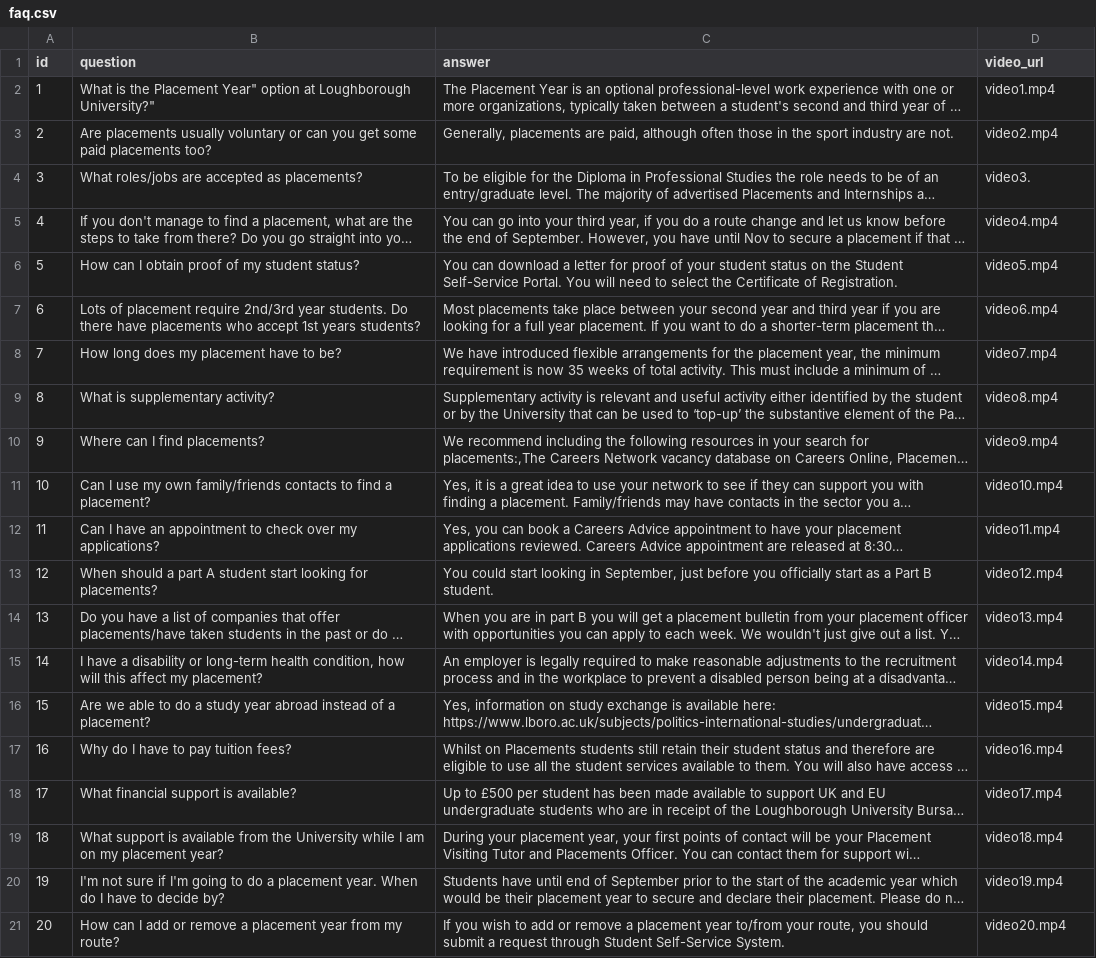
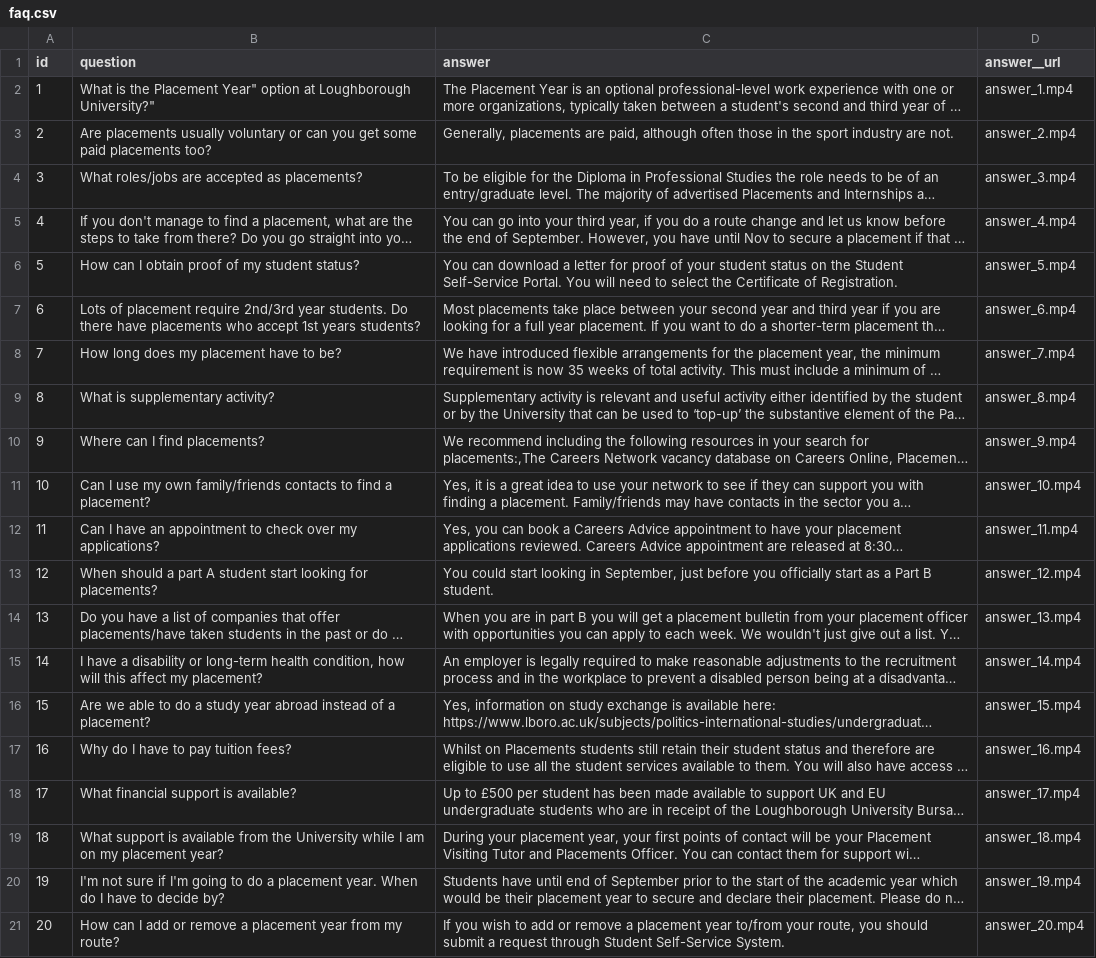
Before and after one commit to H4SSA4AN/FAQConcept, a CSV file: faq-video-poc/data/faq.csv, drawn as a sheet; long unchanged cells end in …; the diff names each change by its address in the sheet, - before the commit and + after, or states it on an @@ line.

```diff
--- a/faq-video-poc/data/faq.csv
+++ b/faq-video-poc/data/faq.csv
-D1: video_url
+D1: answer__url
-D2 (answer__url): video1.mp4
+D2 (answer__url): answer_1.mp4
-D3 (answer__url): video2.mp4
+D3 (answer__url): answer_2.mp4
-D4 (answer__url): video3.
+D4 (answer__url): answer_3.mp4
-D5 (answer__url): video4.mp4
+D5 (answer__url): answer_4.mp4
-D6 (answer__url): video5.mp4
+D6 (answer__url): answer_5.mp4
-D7 (answer__url): video6.mp4
+D7 (answer__url): answer_6.mp4
-D8 (answer__url): video7.mp4
+D8 (answer__url): answer_7.mp4
-D9 (answer__url): video8.mp4
+D9 (answer__url): answer_8.mp4
-D10 (answer__url): video9.mp4
+D10 (answer__url): answer_9.mp4
-D11 (answer__url): video10.mp4
+D11 (answer__url): answer_10.mp4
-D12 (answer__url): video11.mp4
+D12 (answer__url): answer_11.mp4
-D13 (answer__url): video12.mp4
+D13 (answer__url): answer_12.mp4
-D14 (answer__url): video13.mp4
+D14 (answer__url): answer_13.mp4
-D15 (answer__url): video14.mp4
+D15 (answer__url): answer_14.mp4
-D16 (answer__url): video15.mp4
+D16 (answer__url): answer_15.mp4
-D17 (answer__url): video16.mp4
+D17 (answer__url): answer_16.mp4
-D18 (answer__url): video17.mp4
+D18 (answer__url): answer_17.mp4
-D19 (answer__url): video18.mp4
+D19 (answer__url): answer_18.mp4
-D20 (answer__url): video19.mp4
+D20 (answer__url): answer_19.mp4
-D21 (answer__url): video20.mp4
+D21 (answer__url): answer_20.mp4
```
Also changed, not shown: 18 other files.
